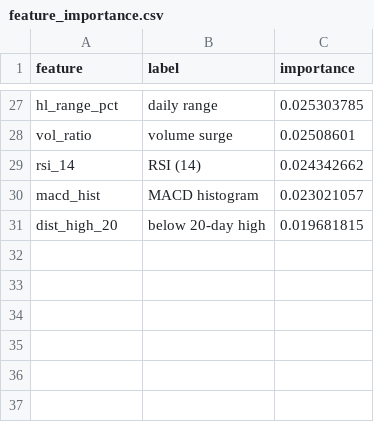
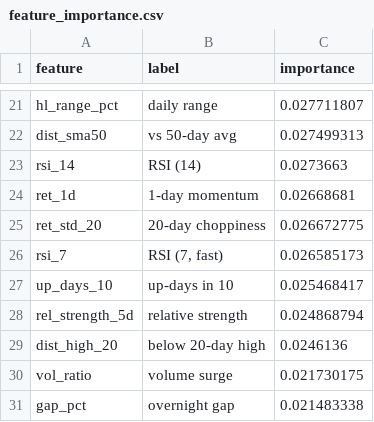
Before and after one commit to AadithS13/MyStockScanner, a CSV file: data/feature_importance.csv, drawn as a sheet; only a part is shown, gaps mark what is left out; removed rows and columns are numbered as before the commit, all else as after; the diff covers the shown part only; the diff names each change by its address in the sheet, - before the commit and + after, or states it on an @@ line.

```diff
--- a/data/feature_importance.csv
+++ b/data/feature_importance.csv
-C21 (importance): 0.025303785
+C21 (importance): 0.027711807
-row 28: vol_ratio | volume surge | 0.02508601
+row 22: dist_sma50 | vs 50-day avg | 0.027499313
-C23 (importance): 0.024342662
+C23 (importance): 0.0273663
-row 30: macd_hist | MACD histogram | 0.023021057
+row 24: ret_1d | 1-day momentum | 0.02668681
+row 25: ret_std_20 | 20-day choppiness | 0.026672775
+row 26: rsi_7 | RSI (7, fast) | 0.026585173
+row 27: up_days_10 | up-days in 10 | 0.025468417
+row 28: rel_strength_5d | relative strength | 0.024868794
-C29 (importance): 0.019681815
+C29 (importance): 0.0246136
+row 30: vol_ratio | volume surge | 0.021730175
+row 31: gap_pct | overnight gap | 0.021483338
```
Also changed, not shown: 9 added rows, 15 removed rows and 10 edited cells elsewhere in this file, 5 other files.
